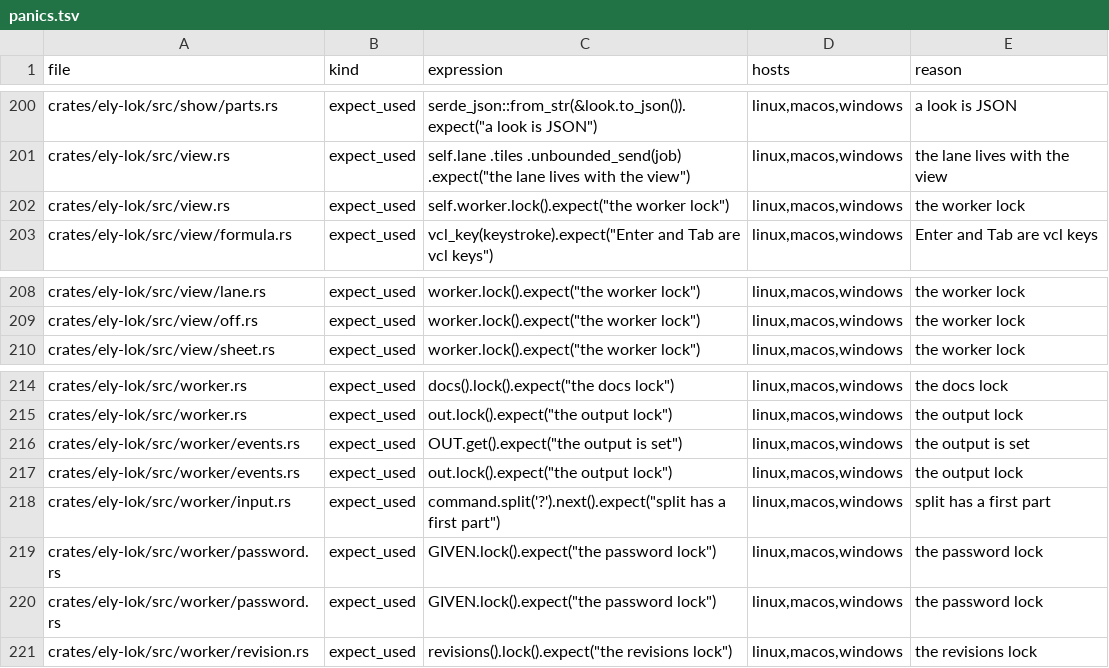
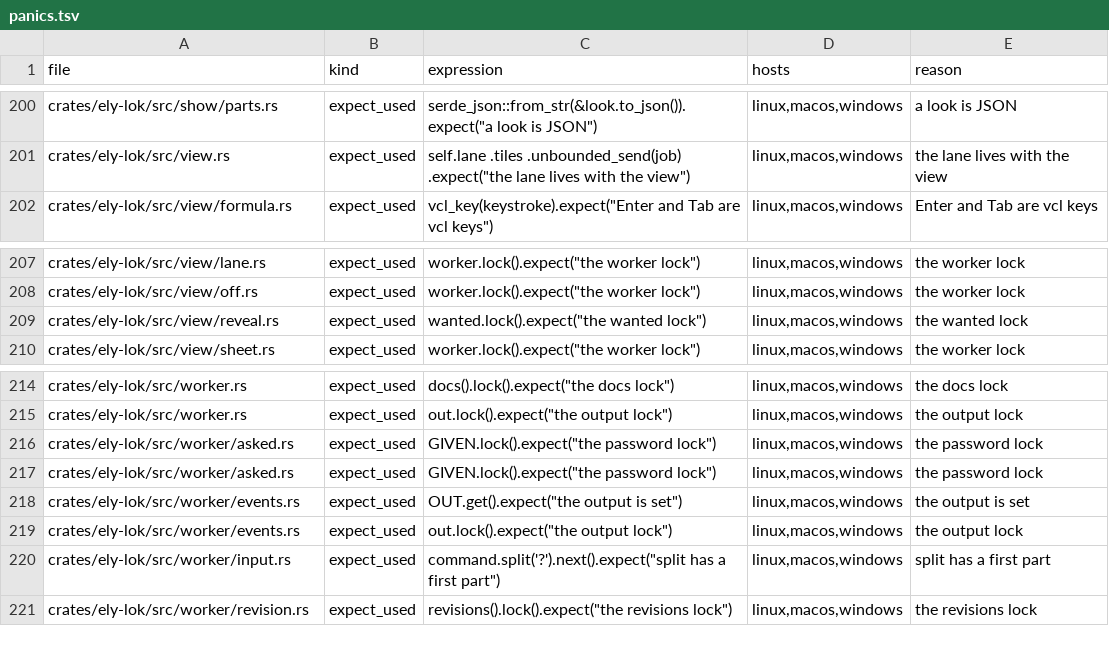
Before and after one commit to ELY-Open-Source/ElyOffice, a TSV file: scripts/panics.tsv, drawn as a sheet; only a part is shown, gaps mark what is left out.

Commit message:
A turned page shows whole: the view holds the last whole screen until every new tile lands, paints the next screen ahead, and skips tiles nobody waits for; PageDown and PageUp turn ElyShow slides (R15.14)

```diff
--- a/scripts/panics.tsv
+++ b/scripts/panics.tsv
@@ -201,3 +201,2 @@ crates/ely-lok/src/show/parts.rs	expect_used	serde_json::from_str(&look.to_json(
 crates/ely-lok/src/view.rs	expect_used	self.lane .tiles .unbounded_send(job) .expect("the lane lives with the view")	linux,macos,windows	the lane lives with the view
-crates/ely-lok/src/view.rs	expect_used	self.worker.lock().expect("the worker lock")	linux,macos,windows	the worker lock
 crates/ely-lok/src/view/formula.rs	expect_used	vcl_key(keystroke).expect("Enter and Tab are vcl keys")	linux,macos,windows	Enter and Tab are vcl keys
@@ -209,2 +208,3 @@ crates/ely-lok/src/view/lane.rs	expect_used	worker.lock().expect("the worker loc
 crates/ely-lok/src/view/off.rs	expect_used	worker.lock().expect("the worker lock")	linux,macos,windows	the worker lock
+crates/ely-lok/src/view/reveal.rs	expect_used	wanted.lock().expect("the wanted lock")	linux,macos,windows	the wanted lock
 crates/ely-lok/src/view/sheet.rs	expect_used	worker.lock().expect("the worker lock")	linux,macos,windows	the worker lock
@@ -215,2 +215,4 @@ crates/ely-lok/src/worker.rs	expect_used	docs().lock().expect("the docs lock")	l
 crates/ely-lok/src/worker.rs	expect_used	out.lock().expect("the output lock")	linux,macos,windows	the output lock
+crates/ely-lok/src/worker/asked.rs	expect_used	GIVEN.lock().expect("the password lock")	linux,macos,windows	the password lock
+crates/ely-lok/src/worker/asked.rs	expect_used	GIVEN.lock().expect("the password lock")	linux,macos,windows	the password lock
 crates/ely-lok/src/worker/events.rs	expect_used	OUT.get().expect("the output is set")	linux,macos,windows	the output is set
@@ -218,4 +220,2 @@ crates/ely-lok/src/worker/events.rs	expect_used	out.lock().expect("the output lo
 crates/ely-lok/src/worker/input.rs	expect_used	command.split('?').next().expect("split has a first part")	linux,macos,windows	split has a first part
-crates/ely-lok/src/worker/password.rs	expect_used	GIVEN.lock().expect("the password lock")	linux,macos,windows	the password lock
-crates/ely-lok/src/worker/password.rs	expect_used	GIVEN.lock().expect("the password lock")	linux,macos,windows	the password lock
 crates/ely-lok/src/worker/revision.rs	expect_used	revisions().lock().expect("the revisions lock")	linux,macos,windows	the revisions lock
```
Also changed, not shown: 14 other files.
